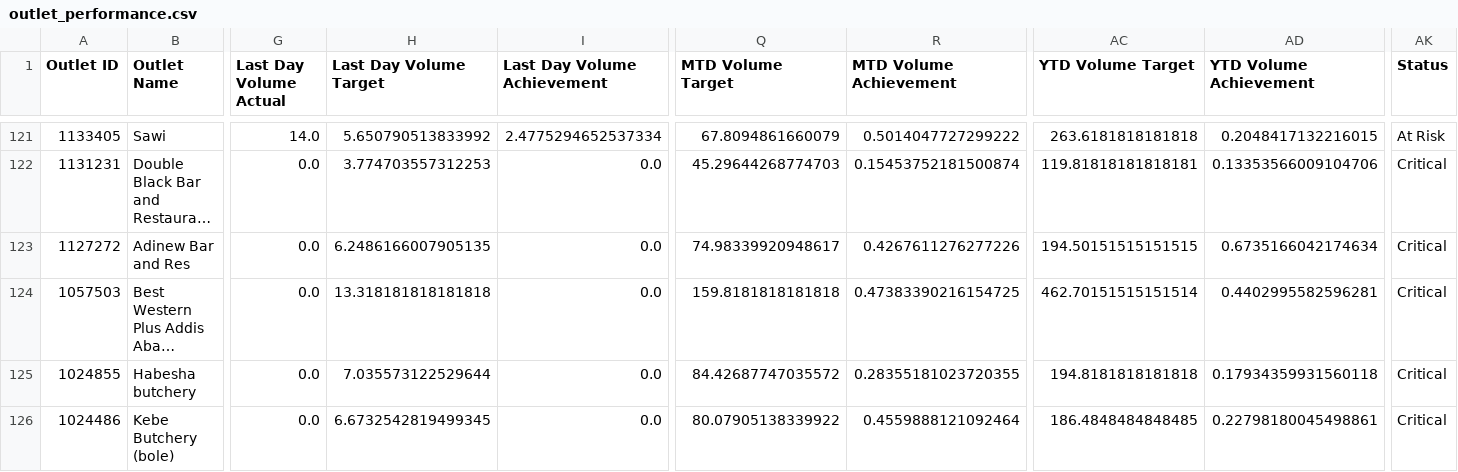
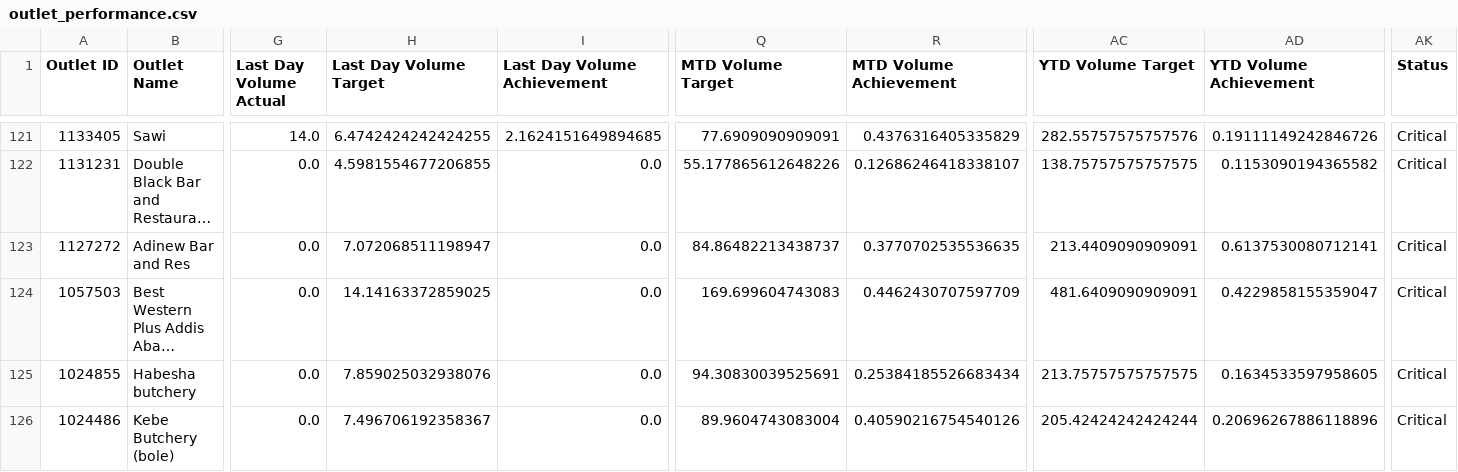
Before and after one commit to NatnaelTesfagiorgis/Key-Account, a CSV file: dashboard_data/outlet_performance.csv, drawn as a sheet; only a part is shown, gaps mark what is left out; long unchanged cells end in …; the diff covers the shown part only; the diff names each change by its address in the sheet, - before the commit and + after, or states it on an @@ line.

```diff
--- a/dashboard_data/outlet_performance.csv
+++ b/dashboard_data/outlet_performance.csv
-H121 (Last Day Volume Target): 5.650790513833992
+H121 (Last Day Volume Target): 6.4742424242424255
-I121 (Last Day Volume Achievement): 2.4775294652537334
+I121 (Last Day Volume Achievement): 2.1624151649894685
-Q121 (MTD Volume Target): 67.8094861660079
+Q121 (MTD Volume Target): 77.6909090909091
-R121 (MTD Volume Achievement): 0.5014047727299222
+R121 (MTD Volume Achievement): 0.4376316405335829
-AC121 (YTD Volume Target): 263.6181818181818
+AC121 (YTD Volume Target): 282.55757575757576
-AD121 (YTD Volume Achievement): 0.2048417132216015
+AD121 (YTD Volume Achievement): 0.19111149242846726
-AK121 (Status): At Risk
+AK121 (Status): Critical
-H122 (Last Day Volume Target): 3.774703557312253
+H122 (Last Day Volume Target): 4.5981554677206855
-Q122 (MTD Volume Target): 45.29644268774703
+Q122 (MTD Volume Target): 55.177865612648226
-R122 (MTD Volume Achievement): 0.15453752181500874
+R122 (MTD Volume Achievement): 0.12686246418338107
-AC122 (YTD Volume Target): 119.81818181818181
+AC122 (YTD Volume Target): 138.75757575757575
-AD122 (YTD Volume Achievement): 0.13353566009104706
+AD122 (YTD Volume Achievement): 0.1153090194365582
-H123 (Last Day Volume Target): 6.2486166007905135
+H123 (Last Day Volume Target): 7.072068511198947
-Q123 (MTD Volume Target): 74.98339920948617
+Q123 (MTD Volume Target): 84.86482213438737
-R123 (MTD Volume Achievement): 0.4267611276277226
+R123 (MTD Volume Achievement): 0.3770702535536635
-AC123 (YTD Volume Target): 194.50151515151515
+AC123 (YTD Volume Target): 213.4409090909091
-AD123 (YTD Volume Achievement): 0.6735166042174634
+AD123 (YTD Volume Achievement): 0.6137530080712141
-H124 (Last Day Volume Target): 13.318181818181818
+H124 (Last Day Volume Target): 14.14163372859025
-Q124 (MTD Volume Target): 159.8181818181818
+Q124 (MTD Volume Target): 169.699604743083
-R124 (MTD Volume Achievement): 0.47383390216154725
+R124 (MTD Volume Achievement): 0.4462430707597709
-AC124 (YTD Volume Target): 462.70151515151514
+AC124 (YTD Volume Target): 481.6409090909091
-AD124 (YTD Volume Achievement): 0.4402995582596281
+AD124 (YTD Volume Achievement): 0.4229858155359047
-H125 (Last Day Volume Target): 7.035573122529644
+H125 (Last Day Volume Target): 7.859025032938076
-Q125 (MTD Volume Target): 84.42687747035572
+Q125 (MTD Volume Target): 94.30830039525691
-R125 (MTD Volume Achievement): 0.28355181023720355
+R125 (MTD Volume Achievement): 0.25384185526683434
-AC125 (YTD Volume Target): 194.8181818181818
+AC125 (YTD Volume Target): 213.75757575757575
-AD125 (YTD Volume Achievement): 0.17934359931560118
+AD125 (YTD Volume Achievement): 0.1634533597958605
-H126 (Last Day Volume Target): 6.6732542819499345
+H126 (Last Day Volume Target): 7.496706192358367
-Q126 (MTD Volume Target): 80.07905138339922
+Q126 (MTD Volume Target): 89.9604743083004
-R126 (MTD Volume Achievement): 0.4559888121092464
+R126 (MTD Volume Achievement): 0.40590216754540126
-AC126 (YTD Volume Target): 186.4848484848485
+AC126 (YTD Volume Target): 205.42424242424244
-AD126 (YTD Volume Achievement): 0.22798180045498861
+AD126 (YTD Volume Achievement): 0.20696267886118896
```
Also changed, not shown: 91 edited cells elsewhere in this file, ka_dashboard_extract.csv, 2 other files.
